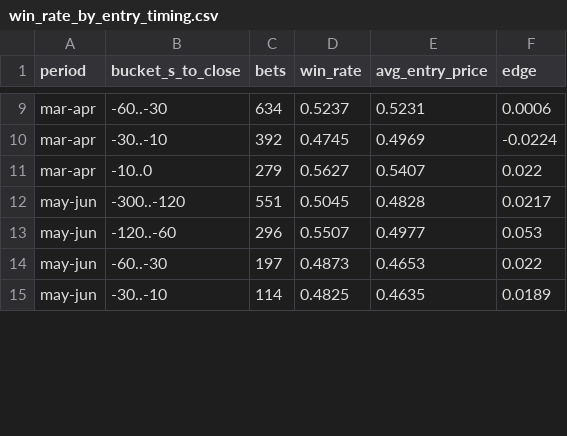
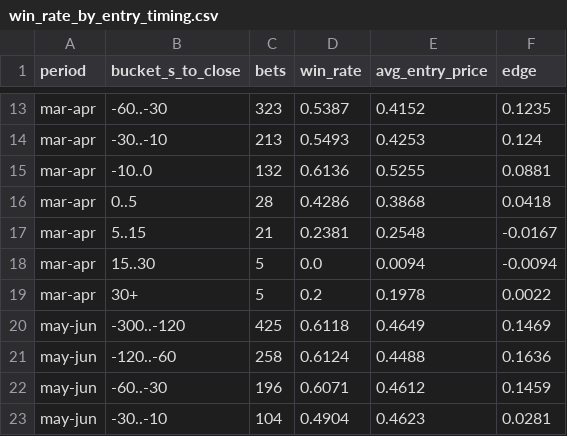
Before and after one commit to 21tstrow/polymarket-btc-manipulation-research, a CSV file: 02_exports/btc5m_crop_persistence/win_rate_by_entry_timing.csv, drawn as a sheet; only a part is shown, gaps mark what is left out; addresses are those after the commit; the diff covers the shown part only; the diff names each change by its address in the sheet, - before the commit and + after, or states it on an @@ line.

```diff
--- a/02_exports/btc5m_crop_persistence/win_rate_by_entry_timing.csv
+++ b/02_exports/btc5m_crop_persistence/win_rate_by_entry_timing.csv
-C13 (bets): 634
+C13 (bets): 323
-D13 (win_rate): 0.5237
+D13 (win_rate): 0.5387
-E13 (avg_entry_price): 0.5231
+E13 (avg_entry_price): 0.4152
-F13 (edge): 0.0006
+F13 (edge): 0.1235
-C14 (bets): 392
+C14 (bets): 213
-D14 (win_rate): 0.4745
+D14 (win_rate): 0.5493
-E14 (avg_entry_price): 0.4969
+E14 (avg_entry_price): 0.4253
-F14 (edge): -0.0224
+F14 (edge): 0.124
-C15 (bets): 279
+C15 (bets): 132
-D15 (win_rate): 0.5627
+D15 (win_rate): 0.6136
-E15 (avg_entry_price): 0.5407
+E15 (avg_entry_price): 0.5255
-F15 (edge): 0.022
+F15 (edge): 0.0881
+row 16: mar-apr | 0..5 | 28 | 0.4286 | 0.3868 | 0.0418
+row 17: mar-apr | 5..15 | 21 | 0.2381 | 0.2548 | -0.0167
+row 18: mar-apr | 15..30 | 5 | 0.0 | 0.0094 | -0.0094
+row 19: mar-apr | 30+ | 5 | 0.2 | 0.1978 | 0.0022
-C20 (bets): 551
+C20 (bets): 425
-D20 (win_rate): 0.5045
+D20 (win_rate): 0.6118
-E20 (avg_entry_price): 0.4828
+E20 (avg_entry_price): 0.4649
-F20 (edge): 0.0217
+F20 (edge): 0.1469
-C21 (bets): 296
+C21 (bets): 258
-D21 (win_rate): 0.5507
+D21 (win_rate): 0.6124
-E21 (avg_entry_price): 0.4977
+E21 (avg_entry_price): 0.4488
-F21 (edge): 0.053
+F21 (edge): 0.1636
-C22 (bets): 197
+C22 (bets): 196
-D22 (win_rate): 0.4873
+D22 (win_rate): 0.6071
-E22 (avg_entry_price): 0.4653
+E22 (avg_entry_price): 0.4612
-F22 (edge): 0.022
+F22 (edge): 0.1459
-C23 (bets): 114
+C23 (bets): 104
-D23 (win_rate): 0.4825
+D23 (win_rate): 0.4904
-E23 (avg_entry_price): 0.4635
+E23 (avg_entry_price): 0.4623
-F23 (edge): 0.0189
+F23 (edge): 0.0281
```
Also changed, not shown: 7 added rows and 32 edited cells elsewhere in this file, 02_exports/btc5m_crop_persistence/crop_edge_by_period.csv, 36 other files.
